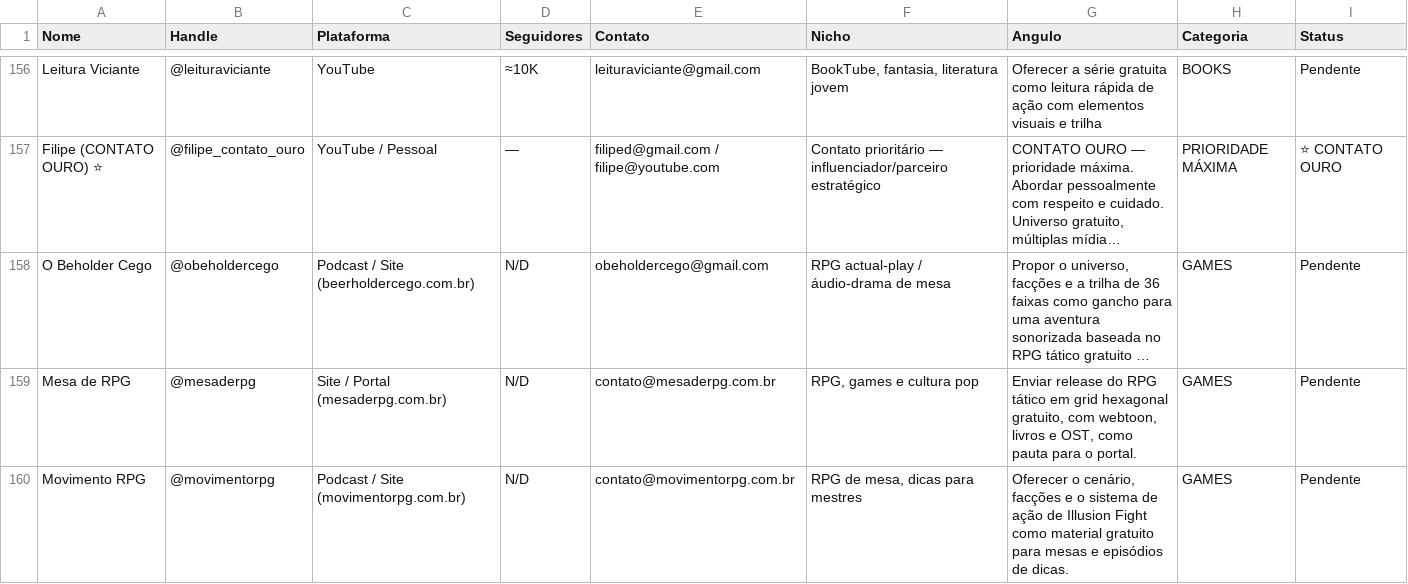
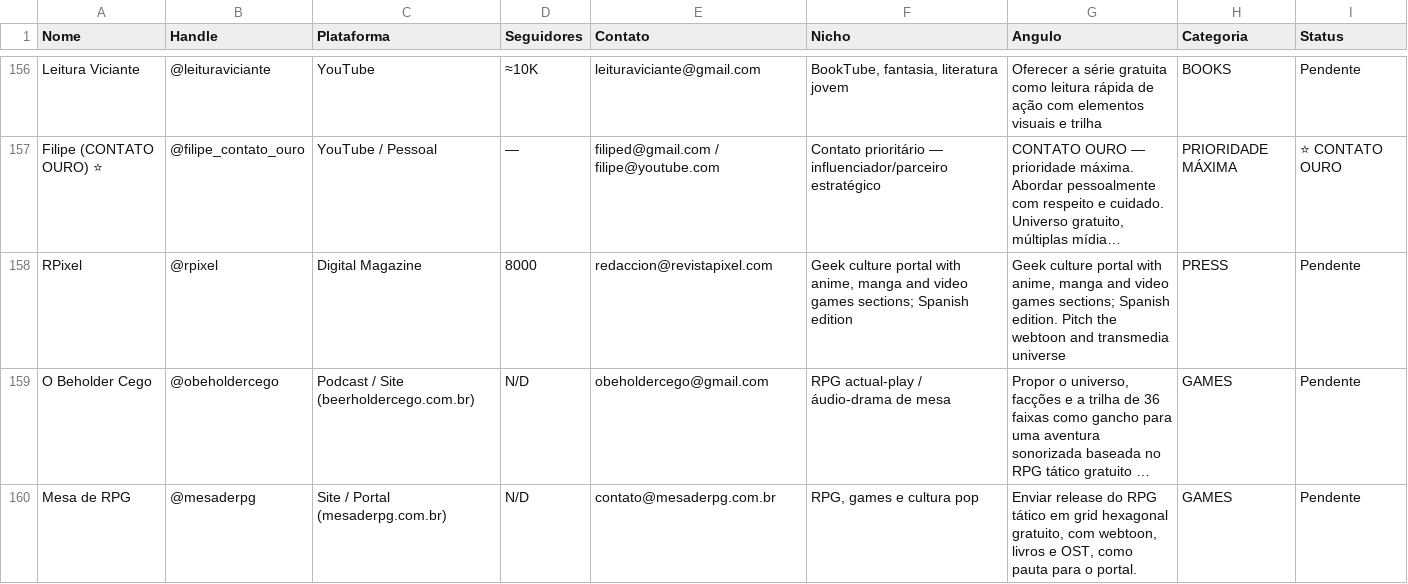
Before and after one commit to lutasdeilusao-cpu/illusionfight-site, a CSV file: docs/Marketing/pr_outreach_illusion_fight_br_email.csv, drawn as a sheet; only a part is shown, gaps mark what is left out; the shorter side is filled out with more unchanged rows; long unchanged cells end in …; the diff names each change by its address in the sheet, - before the commit and + after, or states it on an @@ line.

Commit message:
fix: move RPixel Brazil contact from int_email to br_email CSV

```diff
--- a/docs/Marketing/pr_outreach_illusion_fight_br_email.csv
+++ b/docs/Marketing/pr_outreach_illusion_fight_br_email.csv
+row 158: RPixel | @rpixel | Digital Magazine | 8000 | redaccion@revistapixel.com | Geek culture portal with anime, manga and video games sections; Spanish edition | Geek culture portal with anime, manga and video games sections; Spanish edition. Pitch the webtoon and transmedia universe | PRESS | Pendente
```
Also changed, not shown: docs/Marketing/pr_outreach_illusion_fight_int_email.csv, 2 other files.
